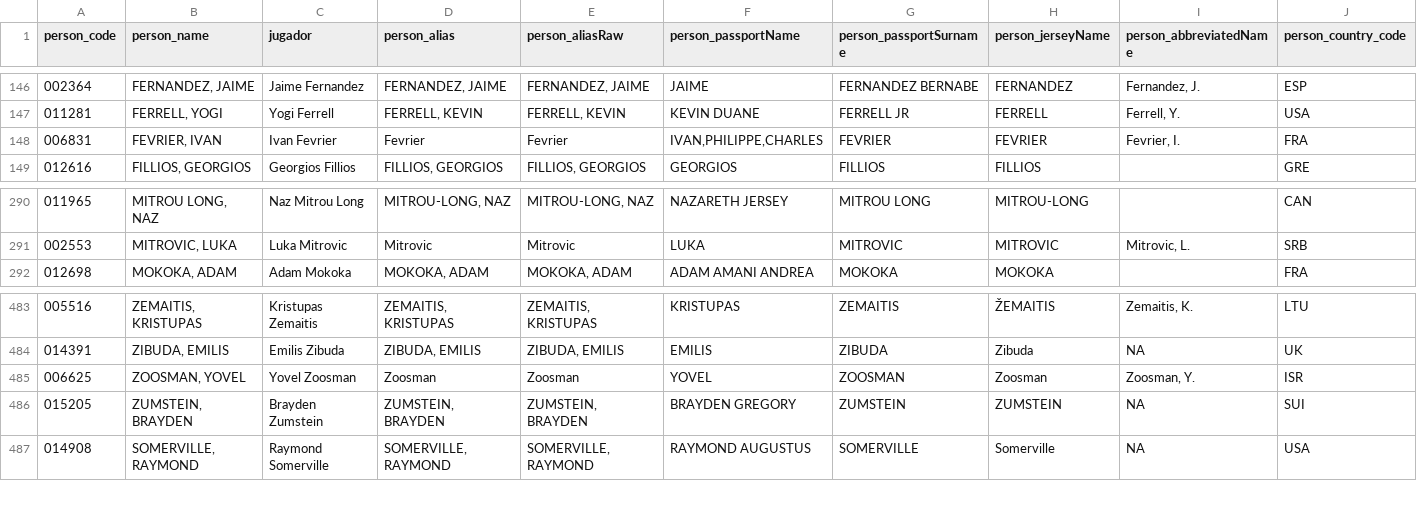
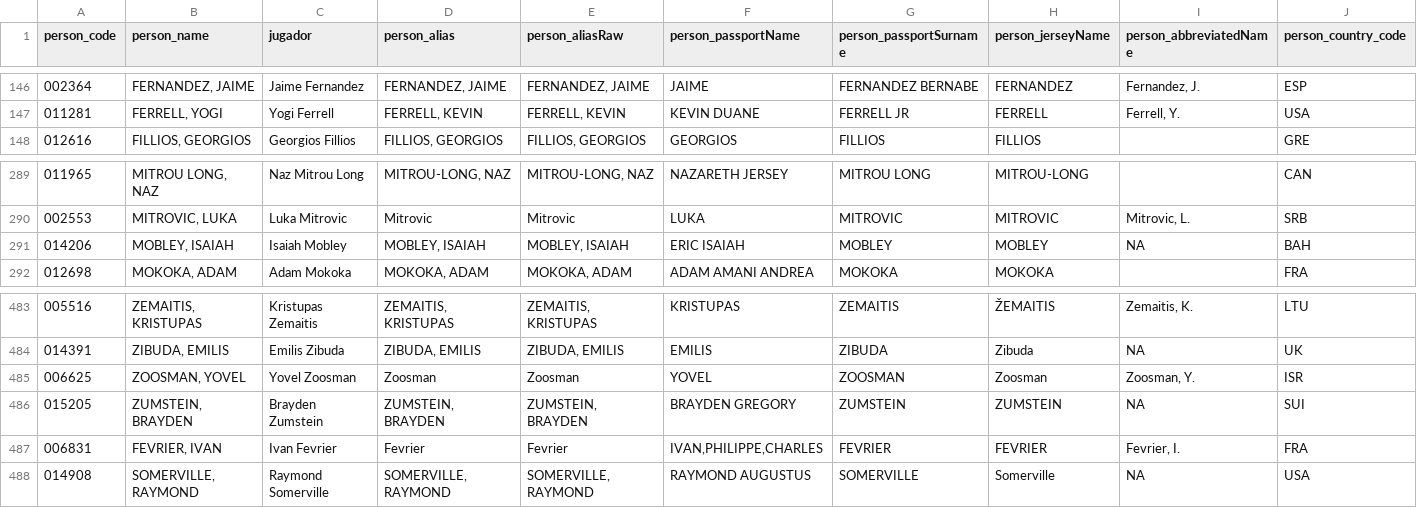
Before and after one commit to IvoVillanueva/EUROLIGAS, a CSV file: data/jugadores_eurocup_2026-27.csv, drawn as a sheet; only a part is shown, gaps mark what is left out; removed rows and columns are numbered as before the commit, all else as after; rows hold the shown columns only; the diff names each change by its address in the sheet, - before the commit and + after, or states it on an @@ line.

```diff
--- a/data/jugadores_eurocup_2026-27.csv
+++ b/data/jugadores_eurocup_2026-27.csv
-row 148: 006831 | FEVRIER, IVAN | Ivan Fevrier | Fevrier | Fevrier | IVAN,PHILIPPE,CHARLES | FEVRIER | FEVRIER | Fevrier, I. | FRA
+row 291: 014206 | MOBLEY, ISAIAH | Isaiah Mobley | MOBLEY, ISAIAH | MOBLEY, ISAIAH | ERIC ISAIAH | MOBLEY | MOBLEY | NA | BAH
+row 487: 006831 | FEVRIER, IVAN | Ivan Fevrier | Fevrier | Fevrier | IVAN,PHILIPPE,CHARLES | FEVRIER | FEVRIER | Fevrier, I. | FRA
```
